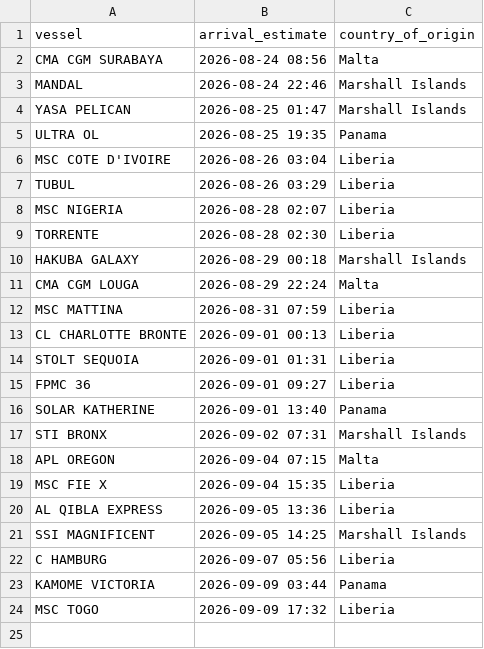
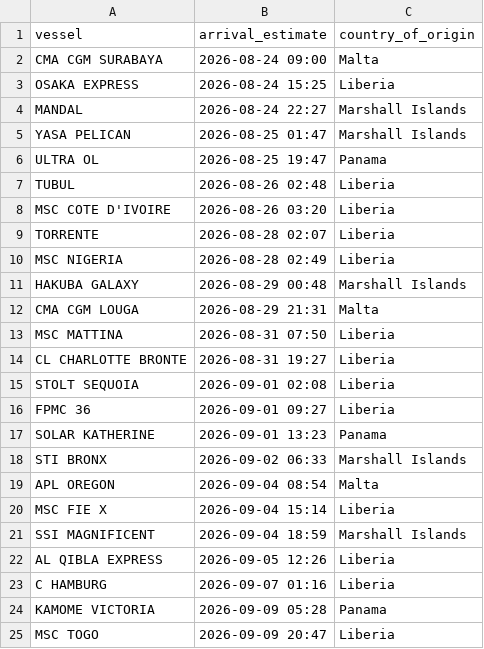
Before and after one commit to natalierjonas/FOC_NYC, a CSV file: filtered_ships.csv, drawn as a sheet.

```diff
--- a/filtered_ships.csv
+++ b/filtered_ships.csv
@@ -1,24 +1,25 @@
 vessel,arrival_estimate,country_of_origin
-CMA CGM SURABAYA,2026-08-24 08:56,Malta
-MANDAL,2026-08-24 22:46,Marshall Islands
+CMA CGM SURABAYA,2026-08-24 09:00,Malta
+OSAKA EXPRESS,2026-08-24 15:25,Liberia
+MANDAL,2026-08-24 22:27,Marshall Islands
 YASA PELICAN,2026-08-25 01:47,Marshall Islands
-ULTRA OL,2026-08-25 19:35,Panama
-MSC COTE D'IVOIRE,2026-08-26 03:04,Liberia
-TUBUL,2026-08-26 03:29,Liberia
-MSC NIGERIA,2026-08-28 02:07,Liberia
-TORRENTE,2026-08-28 02:30,Liberia
-HAKUBA GALAXY,2026-08-29 00:18,Marshall Islands
-CMA CGM LOUGA,2026-08-29 22:24,Malta
-MSC MATTINA,2026-08-31 07:59,Liberia
-CL CHARLOTTE BRONTE,2026-09-01 00:13,Liberia
-STOLT SEQUOIA,2026-09-01 01:31,Liberia
+ULTRA OL,2026-08-25 19:47,Panama
+TUBUL,2026-08-26 02:48,Liberia
+MSC COTE D'IVOIRE,2026-08-26 03:20,Liberia
+TORRENTE,2026-08-28 02:07,Liberia
+MSC NIGERIA,2026-08-28 02:49,Liberia
+HAKUBA GALAXY,2026-08-29 00:48,Marshall Islands
+CMA CGM LOUGA,2026-08-29 21:31,Malta
+MSC MATTINA,2026-08-31 07:50,Liberia
+CL CHARLOTTE BRONTE,2026-08-31 19:27,Liberia
+STOLT SEQUOIA,2026-09-01 02:08,Liberia
 FPMC 36,2026-09-01 09:27,Liberia
-SOLAR KATHERINE,2026-09-01 13:40,Panama
-STI BRONX,2026-09-02 07:31,Marshall Islands
-APL OREGON,2026-09-04 07:15,Malta
-MSC FIE X,2026-09-04 15:35,Liberia
-AL QIBLA EXPRESS,2026-09-05 13:36,Liberia
-SSI MAGNIFICENT,2026-09-05 14:25,Marshall Islands
-C HAMBURG,2026-09-07 05:56,Liberia
-KAMOME VICTORIA,2026-09-09 03:44,Panama
-MSC TOGO,2026-09-09 17:32,Liberia
+SOLAR KATHERINE,2026-09-01 13:23,Panama
+STI BRONX,2026-09-02 06:33,Marshall Islands
+APL OREGON,2026-09-04 08:54,Malta
+MSC FIE X,2026-09-04 15:14,Liberia
+SSI MAGNIFICENT,2026-09-04 18:59,Marshall Islands
+AL QIBLA EXPRESS,2026-09-05 12:26,Liberia
+C HAMBURG,2026-09-07 01:16,Liberia
+KAMOME VICTORIA,2026-09-09 05:28,Panama
+MSC TOGO,2026-09-09 20:47,Liberia
```
Also changed, not shown: ships_estimates_fixed.csv.
